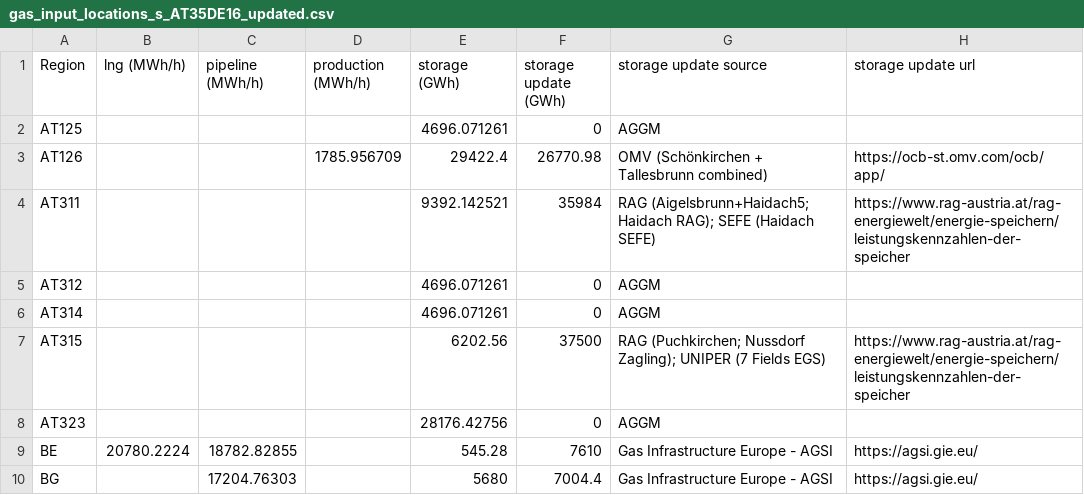
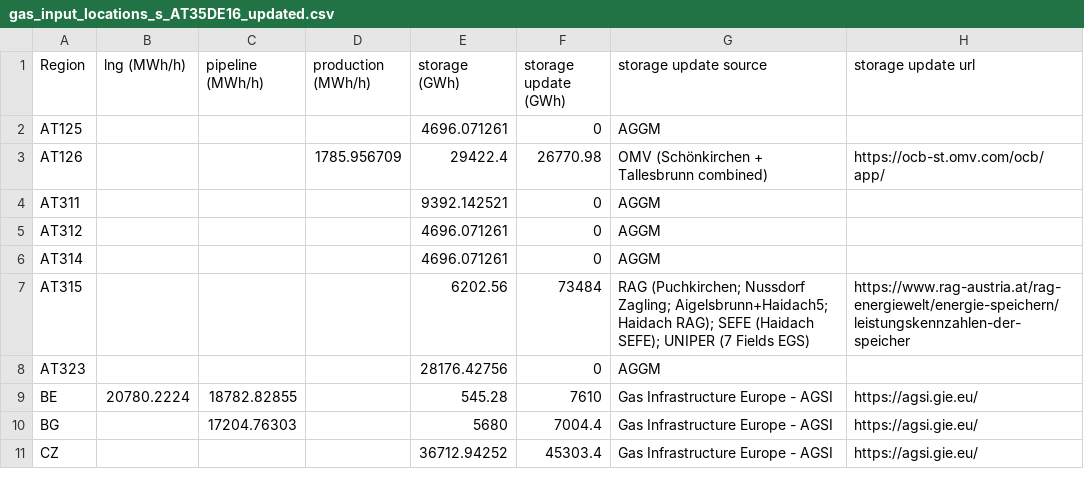
Before and after one commit to AGGM-AG/pypsa-at, a CSV file: data/pypsa-at/gas_input_locations_s_AT35DE16_updated.csv, drawn as a sheet; only a part is shown; the shorter side is filled out with more unchanged rows.

Commit message:
relocate gas storages from AT311 to AT315

```diff
--- a/data/pypsa-at/gas_input_locations_s_AT35DE16_updated.csv
+++ b/data/pypsa-at/gas_input_locations_s_AT35DE16_updated.csv
@@ -3,6 +3,6 @@ AT125,,,,4696.071261,0,AGGM,
 AT126,,,1785.956709,29422.4,26770.98,OMV (Schönkirchen + Tallesbrunn combined),https://ocb-st.omv.com/ocb/app/
-AT311,,,,9392.142521,35984,RAG (Aigelsbrunn+Haidach5; Haidach RAG); SEFE (Haidach SEFE),https://www.rag-austria.at/rag-energiewelt/energie-speichern/leistungskennzahlen-der-speicher
+AT311,,,,9392.142521,0,AGGM,
 AT312,,,,4696.071261,0,AGGM,
 AT314,,,,4696.071261,0,AGGM,
-AT315,,,,6202.56,37500,RAG (Puchkirchen; Nussdorf Zagling); UNIPER (7 Fields EGS),https://www.rag-austria.at/rag-energiewelt/energie-speichern/leistungskennzahlen-der-speicher
+AT315,,,,6202.56,73484,RAG (Puchkirchen; Nussdorf Zagling; Aigelsbrunn+Haidach5; Haidach RAG); SEFE (Haidach SEFE); UNIPER (7 Fields EGS),https://www.rag-austria.at/rag-energiewelt/energie-speichern/leistungskennzahlen-der-speicher
 AT323,,,,28176.42756,0,AGGM,
```
